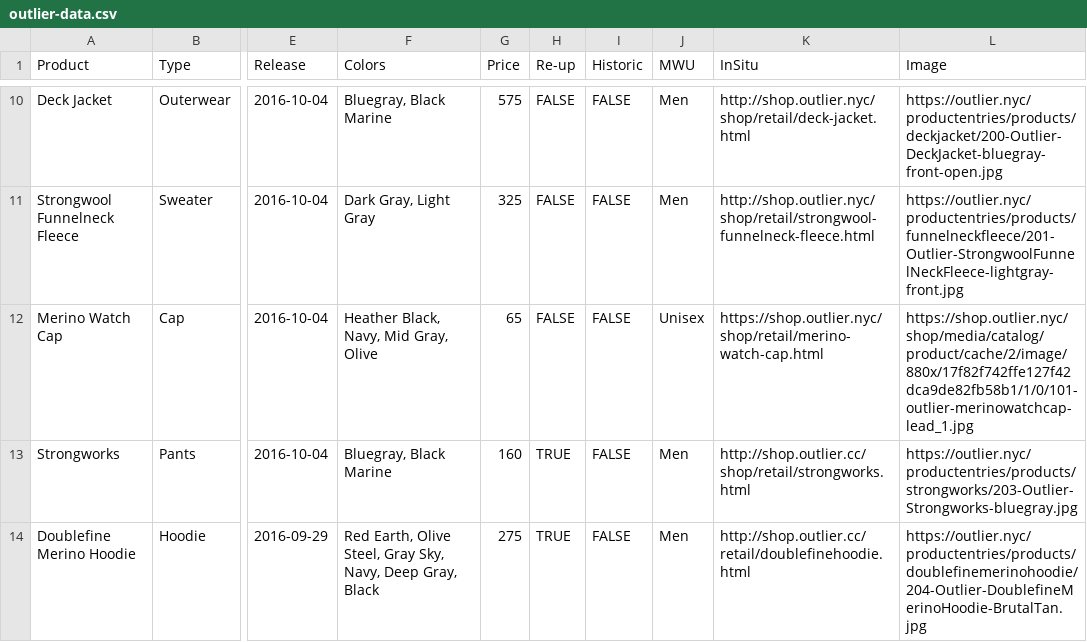
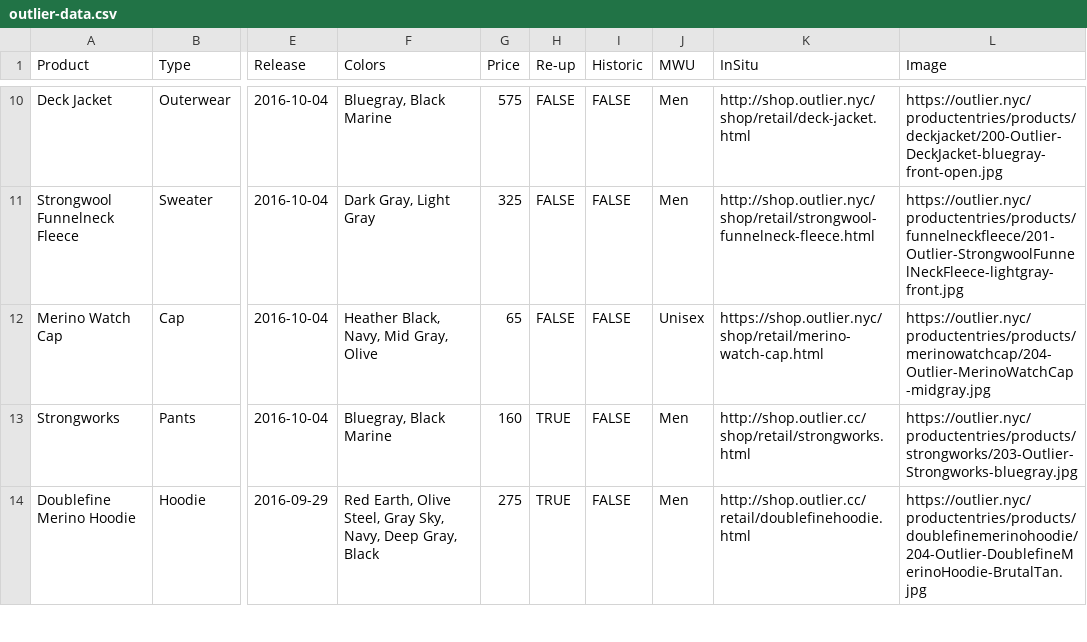
Before and after one commit to ciyer/outlier, a CSV file: outlier-data.csv, drawn as a sheet; only a part is shown, gaps mark what is left out; the diff names each change by its address in the sheet, - before the commit and + after, or states it on an @@ line.

Commit message:
Updated image for watch cap.

```diff
--- a/outlier-data.csv
+++ b/outlier-data.csv
-L12 (Image): https://shop.outlier.nyc/shop/media/catalog/product/cache/2/image/880x/17f82f742ffe127f42dca9de82fb58b1/1/0/101-outlier-merinowatchcap-lead_1.jpg
+L12 (Image): https://outlier.nyc/productentries/products/merinowatchcap/204-Outlier-MerinoWatchCap-midgray.jpg
```
